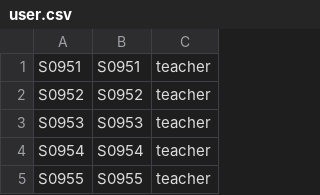
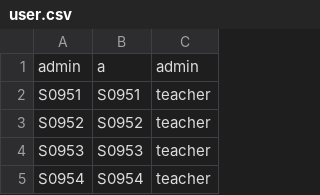
Before and after one commit to CocVu/ktlt, a CSV file: data/user.csv, drawn as a sheet; only a part is shown; the shorter side is filled out with more unchanged rows.

```diff
--- a/data/user.csv
+++ b/data/user.csv
@@ -1 +1,2 @@
+admin,a,admin
 S0951,S0951,teacher
```
Also changed, not shown: data/teacher.csv, 1 other file.
